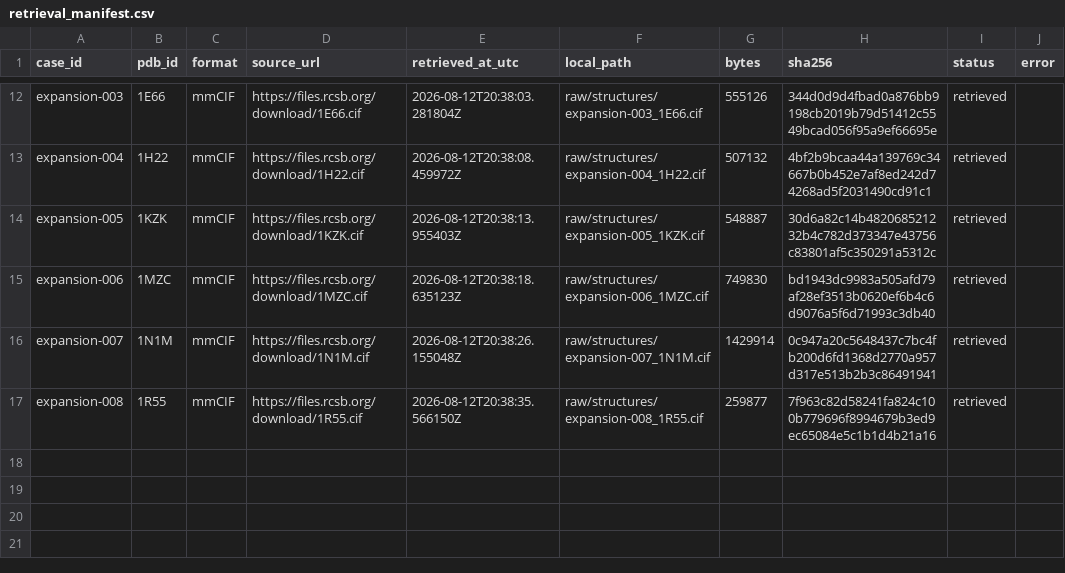
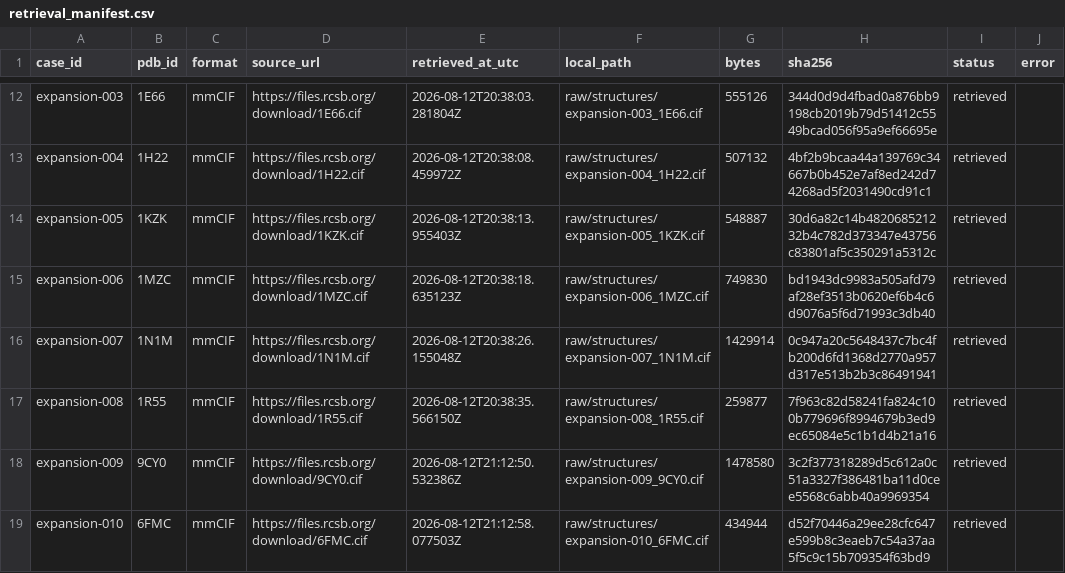
Before and after one commit to sircalch/docking-reference-audit, a CSV file: data/retrieval_manifest.csv, drawn as a sheet; only a part is shown, gaps mark what is left out; the diff names each change by its address in the sheet, - before the commit and + after, or states it on an @@ line.

```diff
--- a/data/retrieval_manifest.csv
+++ b/data/retrieval_manifest.csv
+row 18: expansion-009 | 9CY0 | mmCIF | https://files.rcsb.org/download/9CY0.cif | 2026-08-12T21:12:50.532386Z | raw/structures/expansion-009_9CY0.cif | 1478580 | 3c2f377318289d5c612a0c51a3327f386481ba11d0cee5568c6abb40a9969354 | retrieved
+row 19: expansion-010 | 6FMC | mmCIF | https://files.rcsb.org/download/6FMC.cif | 2026-08-12T21:12:58.077503Z | raw/structures/expansion-010_6FMC.cif | 434944 | d52f70446a29ee28cfc647e599b8c3eaeb7c54a37aa5f5c9c15b709354f63bd9 | retrieved
```
Also changed, not shown: data/candidates.csv, data/case_policy_proposals.csv, 10 other files.
